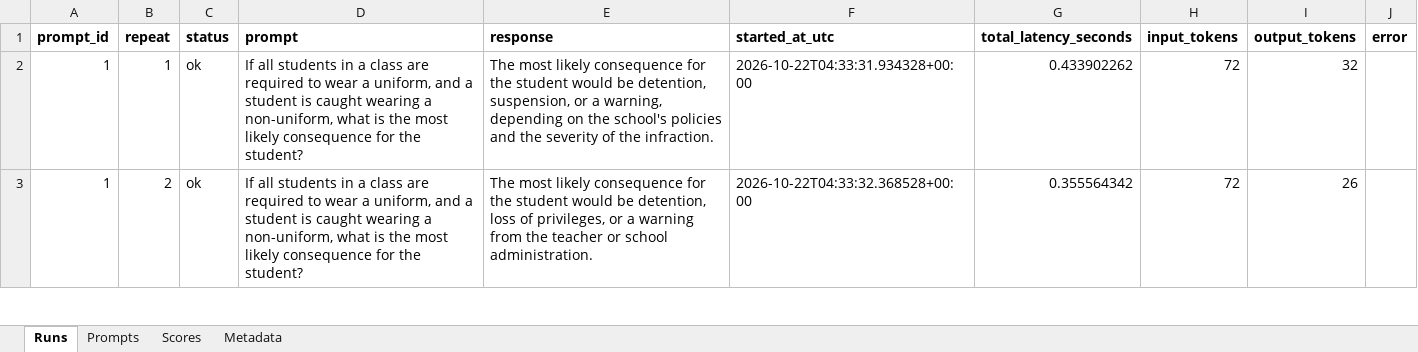
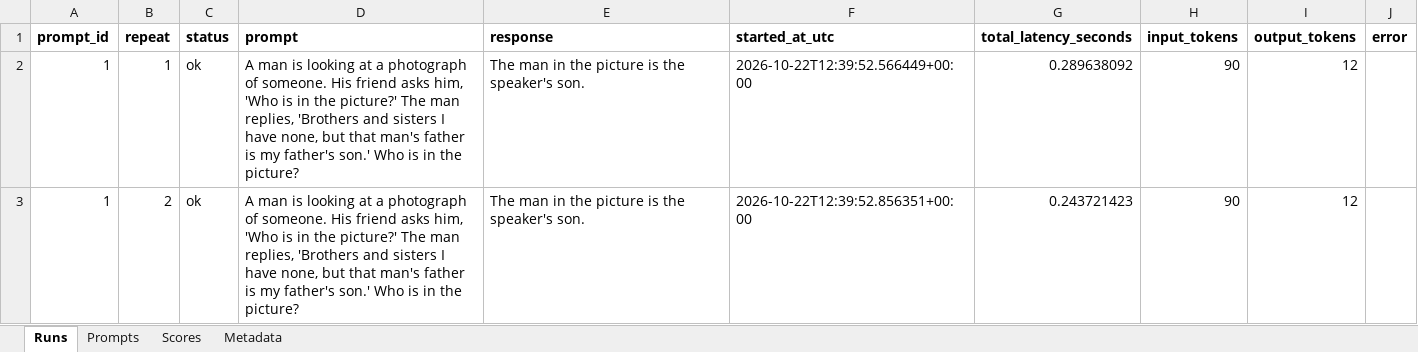
Before and after one commit to mdwkkk/llm_opt-kvant_project, an Excel workbook: data/evaluation_results_6.xlsx, sheet Runs, drawn as a sheet; only a part is shown; values as stored, in another font and other column widths than the file's, no borders; the diff covers the shown part only; the diff names each change by its address in the sheet, - before the commit and + after, or states it on an @@ line.

```diff
--- a/data/evaluation_results_6.xlsx (sheet Runs)
+++ b/data/evaluation_results_6.xlsx (sheet Runs)
-D2:D3 (prompt): If all students in a class are required to wear a uniform, and a student is caught wearing a non-uniform, what is the most likely consequence for the student?
+D2:D3 (prompt): A man is looking at a photograph of someone. His friend asks him, 'Who is in the picture?' The man replies, 'Brothers and sisters I have none, but that man's father is my father's son.' Who is in the picture?
-E2 (response): The most likely consequence for the student would be detention, suspension, or a warning, depending on the school's policies and the severity of the infraction.
+E2 (response): The man in the picture is the speaker's son.
-F2 (started_at_utc): 2026-10-22T04:33:31.934328+00:00
+F2 (started_at_utc): 2026-10-22T12:39:52.566449+00:00
-G2 (total_latency_seconds): 0.433902262
+G2 (total_latency_seconds): 0.289638092
-H2:H3 (input_tokens): 72
+H2:H3 (input_tokens): 90
-I2 (output_tokens): 32
+I2 (output_tokens): 12
-E3 (response): The most likely consequence for the student would be detention, loss of privileges, or a warning from the teacher or school administration.
+E3 (response): The man in the picture is the speaker's son.
-F3 (started_at_utc): 2026-10-22T04:33:32.368528+00:00
+F3 (started_at_utc): 2026-10-22T12:39:52.856351+00:00
-G3 (total_latency_seconds): 0.355564342
+G3 (total_latency_seconds): 0.243721423
-I3 (output_tokens): 26
+I3 (output_tokens): 12
```
Also changed, not shown: 42 edited cells elsewhere in this sheet, sheet Scores, sheet Prompts, sheet Metadata, 21 other files.
